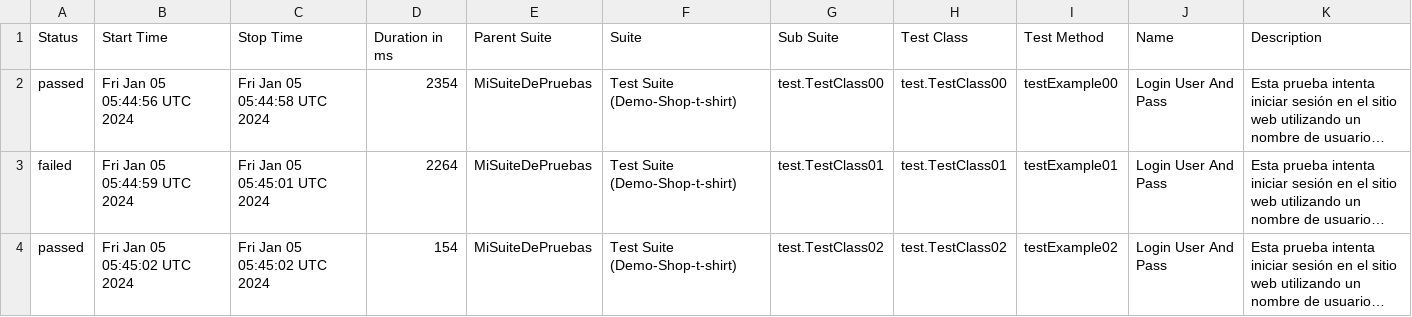
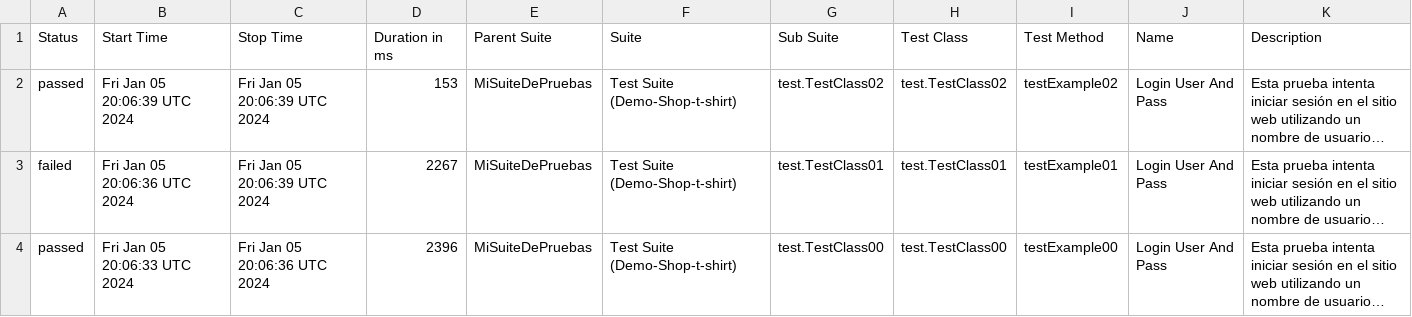
Before and after one commit to rcampos09/SeleniumDonTester, a CSV file: data/suites.csv, drawn as a sheet; long unchanged cells end in …; the diff names each change by its address in the sheet, - before the commit and + after, or states it on an @@ line.

```diff
--- a/data/suites.csv
+++ b/data/suites.csv
-B2 (Start Time): Fri Jan 05 05:44:56 UTC 2024
+B2 (Start Time): Fri Jan 05 20:06:39 UTC 2024
-C2 (Stop Time): Fri Jan 05 05:44:58 UTC 2024
+C2 (Stop Time): Fri Jan 05 20:06:39 UTC 2024
-D2 (Duration in ms): 2354
+D2 (Duration in ms): 153
-G2 (Sub Suite): test.TestClass00
+G2 (Sub Suite): test.TestClass02
-H2 (Test Class): test.TestClass00
+H2 (Test Class): test.TestClass02
-I2 (Test Method): testExample00
+I2 (Test Method): testExample02
-B3 (Start Time): Fri Jan 05 05:44:59 UTC 2024
+B3 (Start Time): Fri Jan 05 20:06:36 UTC 2024
-C3 (Stop Time): Fri Jan 05 05:45:01 UTC 2024
+C3 (Stop Time): Fri Jan 05 20:06:39 UTC 2024
-D3 (Duration in ms): 2264
+D3 (Duration in ms): 2267
-B4 (Start Time): Fri Jan 05 05:45:02 UTC 2024
+B4 (Start Time): Fri Jan 05 20:06:33 UTC 2024
-C4 (Stop Time): Fri Jan 05 05:45:02 UTC 2024
+C4 (Stop Time): Fri Jan 05 20:06:36 UTC 2024
-D4 (Duration in ms): 154
+D4 (Duration in ms): 2396
-G4 (Sub Suite): test.TestClass02
+G4 (Sub Suite): test.TestClass00
-H4 (Test Class): test.TestClass02
+H4 (Test Class): test.TestClass00
-I4 (Test Method): testExample02
+I4 (Test Method): testExample00
```
Also changed, not shown: 18 other files.
